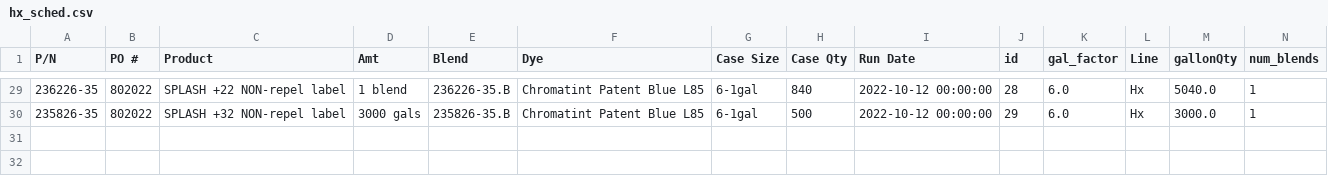
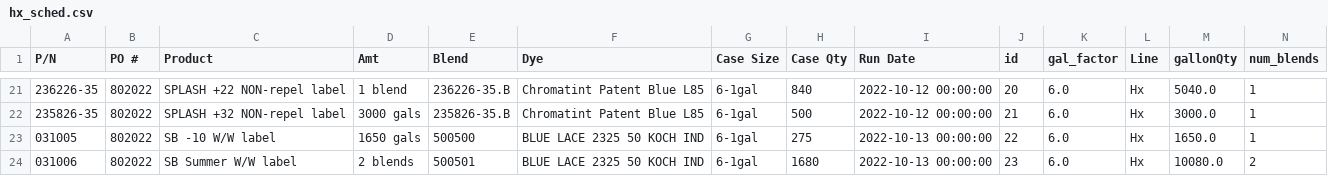
Before and after one commit to ParkerMedlin/kpk-app, a CSV file: db_imports/hx_sched.csv, drawn as a sheet; only a part is shown, gaps mark what is left out; the diff covers the shown part only.

```diff
--- a/db_imports/hx_sched.csv
+++ b/db_imports/hx_sched.csv
@@ -29,2 +21,4 @@ P/N,PO #,Product,Amt,Blend,Dye,Case Size,Case Qty,Run Date,id,gal_factor,Line,ga
-236226-35,802022,SPLASH +22 NON-repel label,1 blend,236226-35.B,Chromatint Patent Blue L85,6-1gal,840,2022-10-12 00:00:00,28,6.0,Hx,5040.0,1
-235826-35,802022,SPLASH +32 NON-repel label,3000 gals,235826-35.B,Chromatint Patent Blue L85,6-1gal,500,2022-10-12 00:00:00,29,6.0,Hx,3000.0,1
+236226-35,802022,SPLASH +22 NON-repel label,1 blend,236226-35.B,Chromatint Patent Blue L85,6-1gal,840,2022-10-12 00:00:00,20,6.0,Hx,5040.0,1
+235826-35,802022,SPLASH +32 NON-repel label,3000 gals,235826-35.B,Chromatint Patent Blue L85,6-1gal,500,2022-10-12 00:00:00,21,6.0,Hx,3000.0,1
+031005,802022,SB -10 W/W   label,1650 gals,500500,BLUE LACE 2325 50 KOCH IND,6-1gal,275,2022-10-13 00:00:00,22,6.0,Hx,1650.0,1
+031006,802022,SB Summer W/W  label,2 blends,500501,BLUE LACE 2325 50 KOCH IND,6-1gal,1680,2022-10-13 00:00:00,23,6.0,Hx,10080.0,2
```
Also changed, not shown: 8 removed rows and 19 edited cells elsewhere in this file, db_imports/BM_BillHeader.csv, db_imports/prodmerge.csv, 3 other files.
